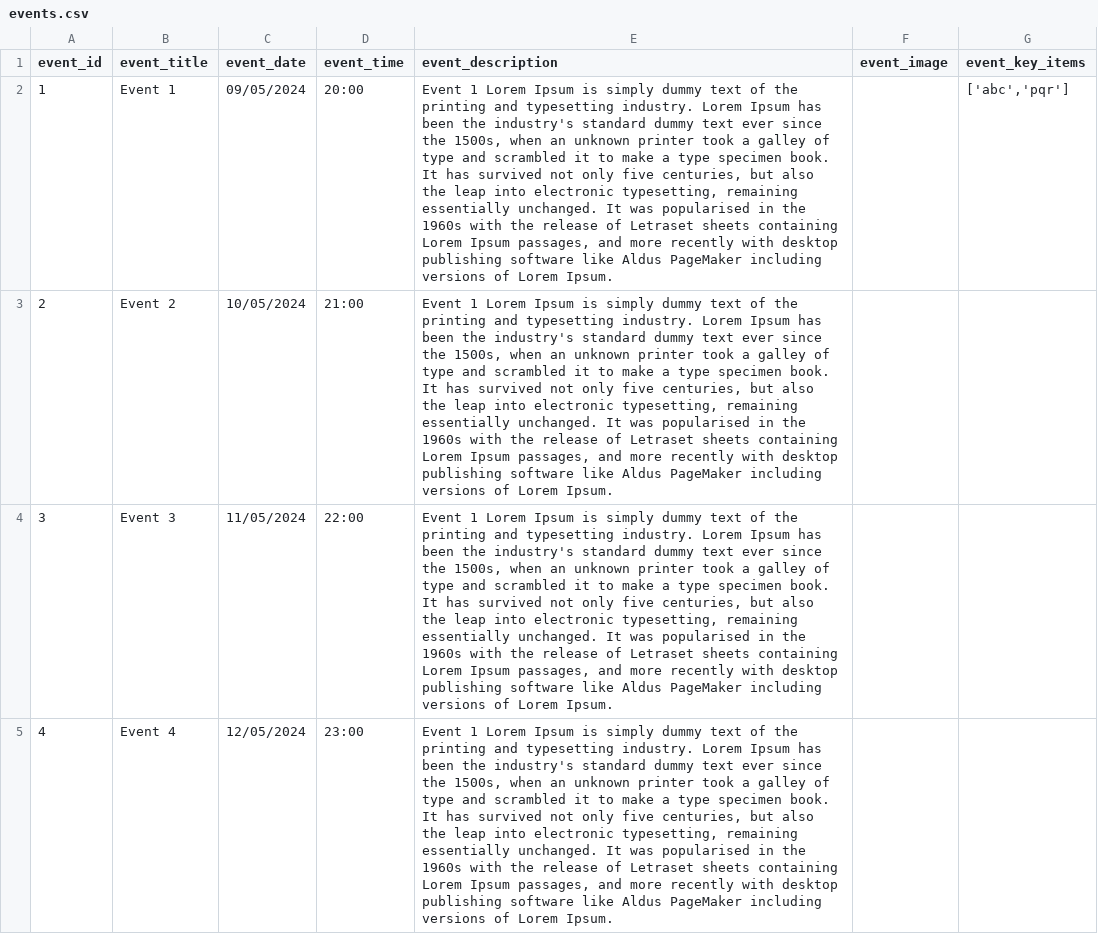
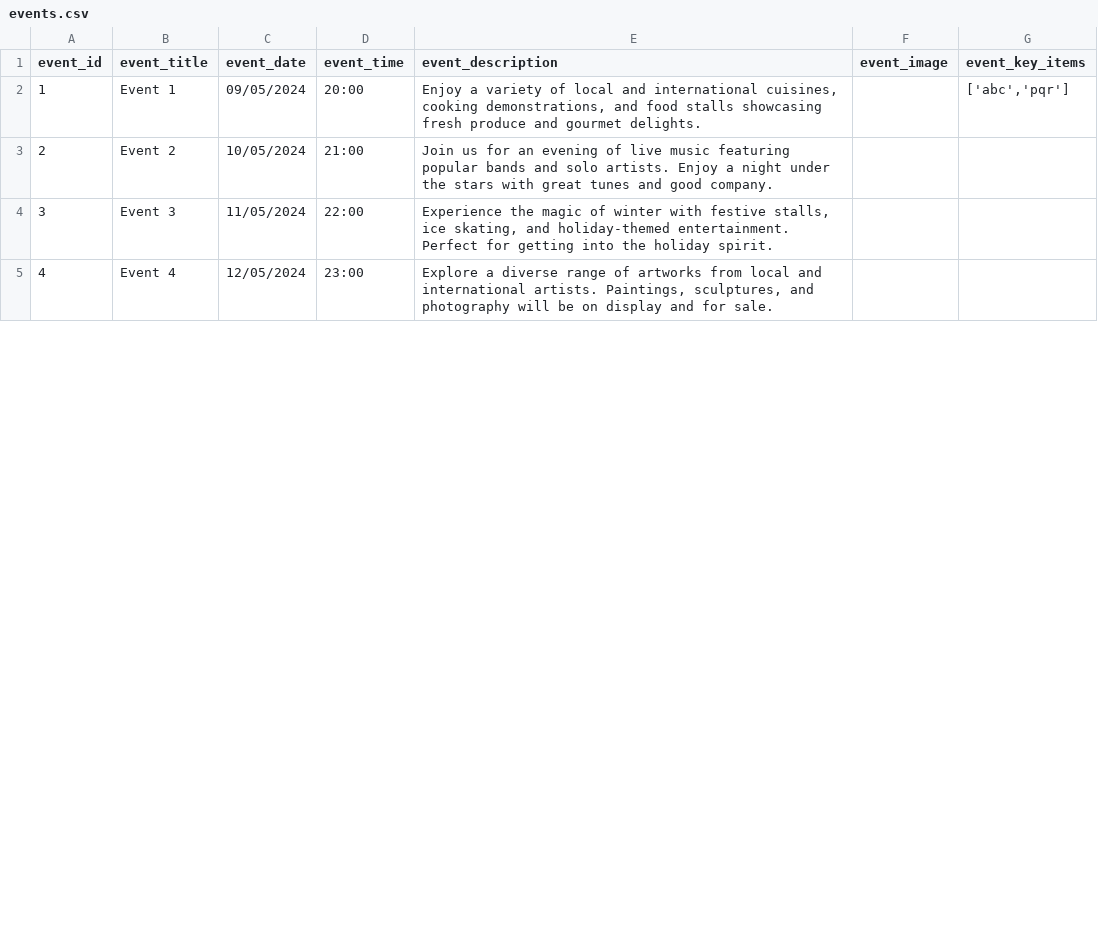
Before and after one commit to imyuvi1234/ticketing-Backend-, a CSV file: data/events.csv, drawn as a sheet; only a part is shown; the diff covers the shown part only; the diff names each change by its address in the sheet, - before the commit and + after, or states it on an @@ line.

```diff
--- a/data/events.csv
+++ b/data/events.csv
-E2 (event_description): Event 1 Lorem Ipsum is simply dummy text of the printing and typesetting industry. Lorem Ipsum has been the industry's standard dummy text ever since the 1500s, when an unknown printer took a galley of type and scrambled it to make a type specimen book. It has survived not only five centuries, but also the leap into electronic typesetting, remaining essentially unchanged. It was popularised in the 1960s with the release of Letraset sheets containing Lorem Ipsum passages, and more recently with desktop publishing software like Aldus PageMaker including versions of Lorem Ipsum.
+E2 (event_description): Enjoy a variety of local and international cuisines, cooking demonstrations, and food stalls showcasing fresh produce and gourmet delights.
-E3 (event_description): Event 1 Lorem Ipsum is simply dummy text of the printing and typesetting industry. Lorem Ipsum has been the industry's standard dummy text ever since the 1500s, when an unknown printer took a galley of type and scrambled it to make a type specimen book. It has survived not only five centuries, but also the leap into electronic typesetting, remaining essentially unchanged. It was popularised in the 1960s with the release of Letraset sheets containing Lorem Ipsum passages, and more recently with desktop publishing software like Aldus PageMaker including versions of Lorem Ipsum.
+E3 (event_description): Join us for an evening of live music featuring popular bands and solo artists. Enjoy a night under the stars with great tunes and good company.
-E4 (event_description): Event 1 Lorem Ipsum is simply dummy text of the printing and typesetting industry. Lorem Ipsum has been the industry's standard dummy text ever since the 1500s, when an unknown printer took a galley of type and scrambled it to make a type specimen book. It has survived not only five centuries, but also the leap into electronic typesetting, remaining essentially unchanged. It was popularised in the 1960s with the release of Letraset sheets containing Lorem Ipsum passages, and more recently with desktop publishing software like Aldus PageMaker including versions of Lorem Ipsum.
+E4 (event_description): Experience the magic of winter with festive stalls, ice skating, and holiday-themed entertainment. Perfect for getting into the holiday spirit.
-E5 (event_description): Event 1 Lorem Ipsum is simply dummy text of the printing and typesetting industry. Lorem Ipsum has been the industry's standard dummy text ever since the 1500s, when an unknown printer took a galley of type and scrambled it to make a type specimen book. It has survived not only five centuries, but also the leap into electronic typesetting, remaining essentially unchanged. It was popularised in the 1960s with the release of Letraset sheets containing Lorem Ipsum passages, and more recently with desktop publishing software like Aldus PageMaker including versions of Lorem Ipsum.
+E5 (event_description): Explore a diverse range of artworks from local and international artists. Paintings, sculptures, and photography will be on display and for sale.
```
Also changed, not shown: 9 edited cells elsewhere in this file, data/user.csv.
